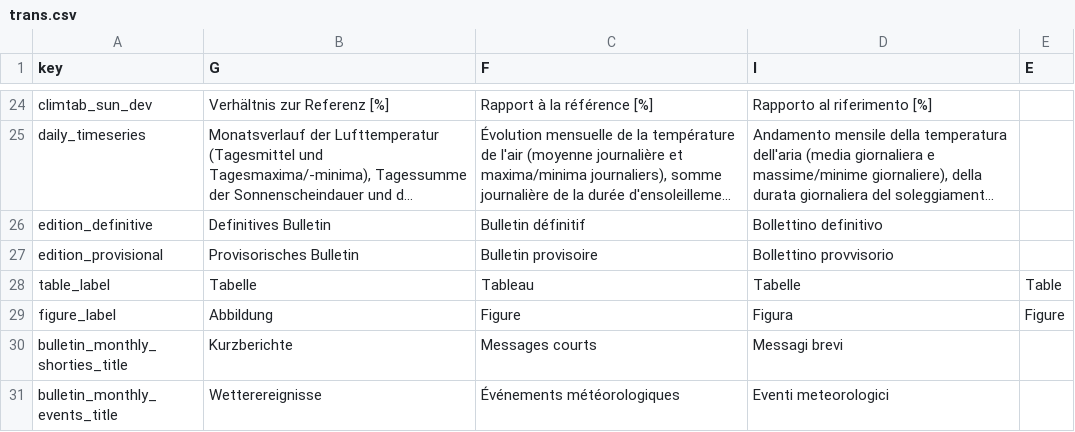
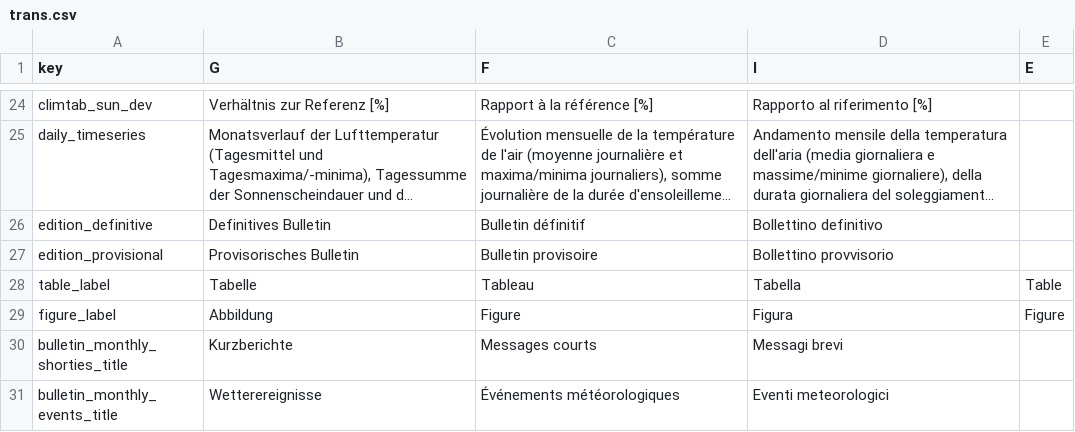
Before and after one commit to MeteoSwiss/cat.bulletin, a CSV file: inst/extdata/trans.csv, drawn as a sheet; only a part is shown, gaps mark what is left out; long unchanged cells end in ….

Commit message:
fix translation

```diff
--- a/inst/extdata/trans.csv
+++ b/inst/extdata/trans.csv
@@ -27,3 +27,3 @@ edition_definitive;Definitives Bulletin;Bulletin définitif;Bollettino definitiv
 edition_provisional;Provisorisches Bulletin; Bulletin provisoire;Bollettino provvisorio;
-table_label;Tabelle;Tableau;Tabelle;Table
+table_label;Tabelle;Tableau;Tabella;Table
 figure_label;Abbildung;Figure;Figura;Figure
```
